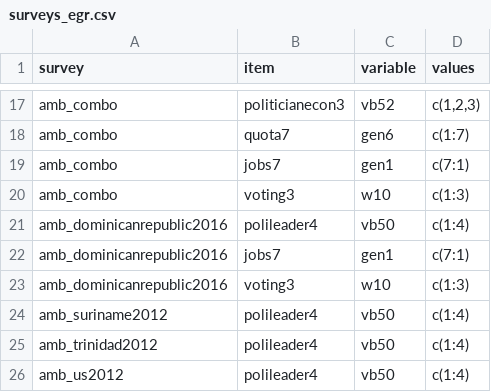
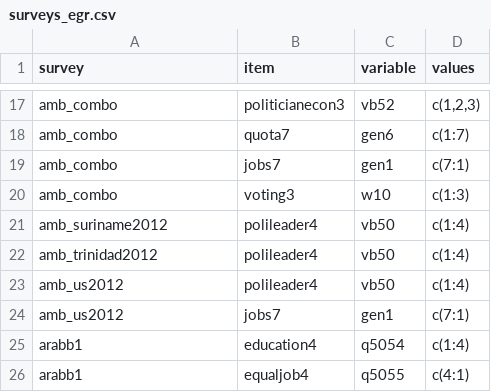
Before and after one commit to fsolt/dcpo_gender_roles, a CSV file: data-raw/surveys_egr.csv, drawn as a sheet; only a part is shown, gaps mark what is left out; the shorter side is filled out with more unchanged rows; the diff names each change by its address in the sheet, - before the commit and + after, or states it on an @@ line.

Commit message:
didn't need amb_dr after all (it's in amb_combo)

```diff
--- a/data-raw/surveys_egr.csv
+++ b/data-raw/surveys_egr.csv
-row 21: amb_dominicanrepublic2016 | polileader4 | vb50 | c(1:4)
-row 22: amb_dominicanrepublic2016 | jobs7 | gen1 | c(7:1)
-row 23: amb_dominicanrepublic2016 | voting3 | w10 | c(1:3)
```
